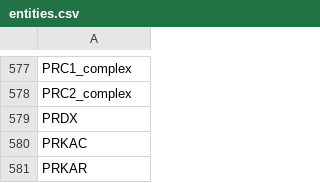
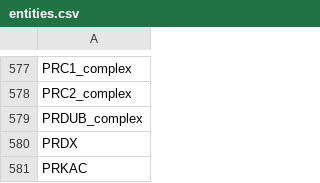
Before and after one commit to sorgerlab/famplex, a CSV file: entities.csv, drawn as a sheet; only a part is shown, gaps mark what is left out; the shorter side is filled out with more unchanged rows; the diff names each change by its address in the sheet, - before the commit and + after, or states it on an @@ line.

```diff
--- a/entities.csv
+++ b/entities.csv
+row 579: PRDUB_complex
```
Also changed, not shown: equivalences.csv, export/famplex_groundings.tsv, 5 other files.
